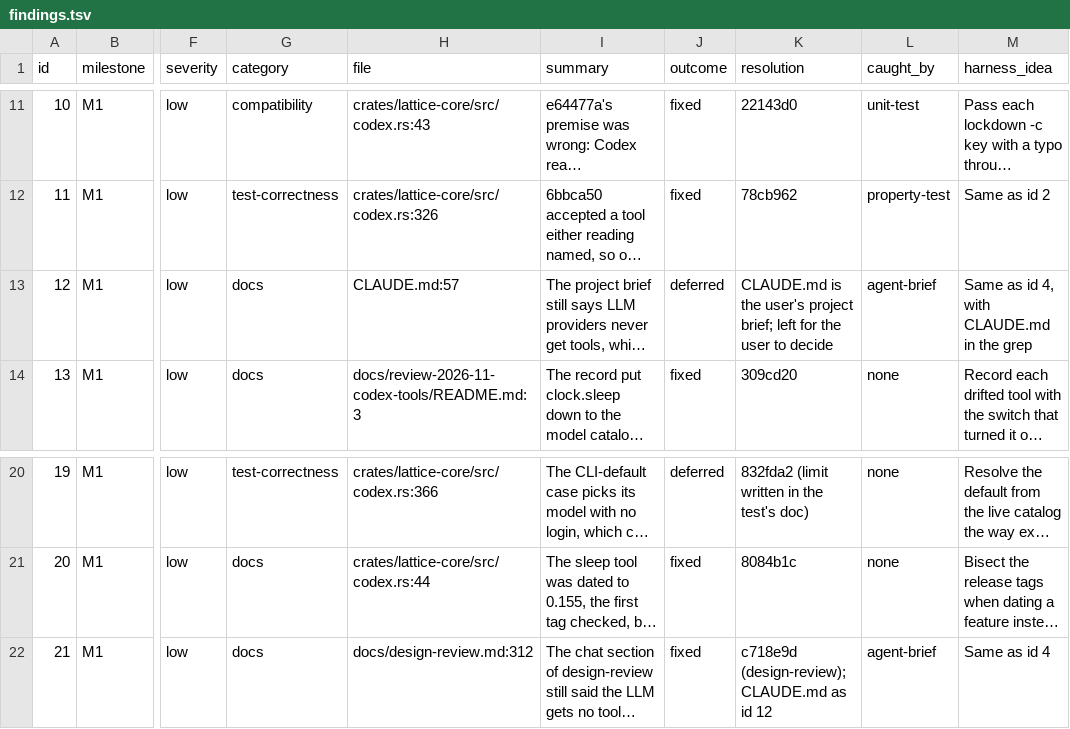
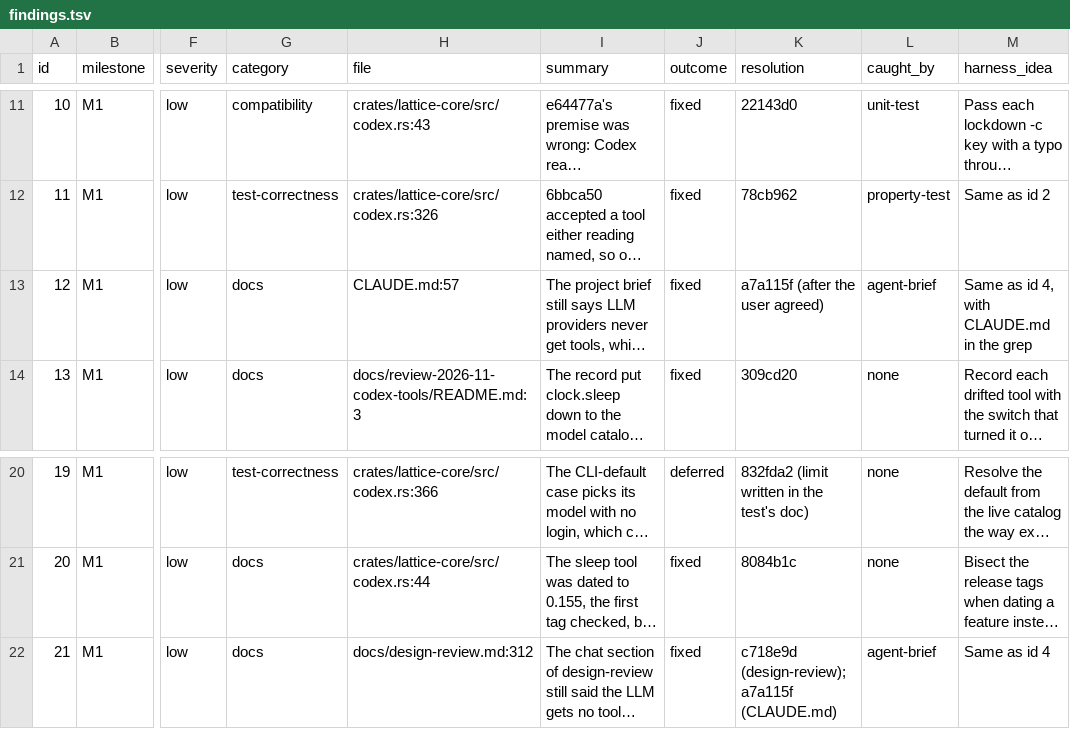
Before and after one commit to Maru32768/lattice, a TSV file: docs/review-2026-11-codex-tools/findings.tsv, drawn as a sheet; only a part is shown, gaps mark what is left out; long unchanged cells end in …; the diff names each change by its address in the sheet, - before the commit and + after, or states it on an @@ line.

```diff
--- a/docs/review-2026-11-codex-tools/findings.tsv
+++ b/docs/review-2026-11-codex-tools/findings.tsv
-J13 (outcome): deferred
+J13 (outcome): fixed
-K13 (resolution): CLAUDE.md is the user's project brief; left for the user to decide
+K13 (resolution): a7a115f (after the user agreed)
-K22 (resolution): c718e9d (design-review); CLAUDE.md as id 12
+K22 (resolution): c718e9d (design-review); a7a115f (CLAUDE.md)
```
Also changed, not shown: 1 other file.
